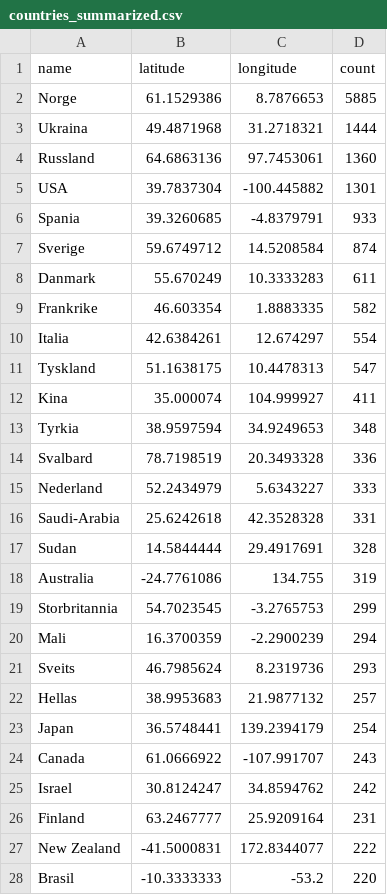
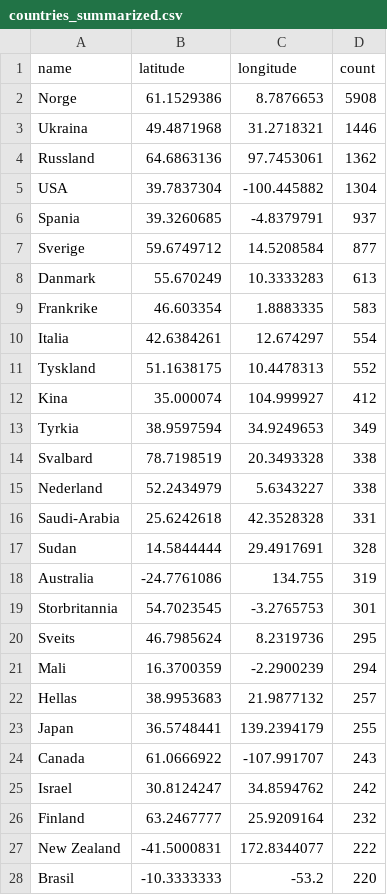
Before and after one commit to EllingOftedal/GIS-Blog, a CSV file: scripts/nrk/global/results/countries_summarized.csv, drawn as a sheet; only a part is shown; the diff covers the shown part only.

```diff
--- a/scripts/nrk/global/results/countries_summarized.csv
+++ b/scripts/nrk/global/results/countries_summarized.csv
@@ -1,16 +1,16 @@
 name,latitude,longitude,count
-Norge,61.1529386,8.7876653,5885
-Ukraina,49.4871968,31.2718321,1444
-Russland,64.6863136,97.7453061,1360
-USA,39.7837304,-100.445882,1301
-Spania,39.3260685,-4.8379791,933
-Sverige,59.6749712,14.5208584,874
-Danmark,55.670249,10.3333283,611
-Frankrike,46.603354,1.8883335,582
+Norge,61.1529386,8.7876653,5908
+Ukraina,49.4871968,31.2718321,1446
+Russland,64.6863136,97.7453061,1362
+USA,39.7837304,-100.445882,1304
+Spania,39.3260685,-4.8379791,937
+Sverige,59.6749712,14.5208584,877
+Danmark,55.670249,10.3333283,613
+Frankrike,46.603354,1.8883335,583
 Italia,42.6384261,12.674297,554
-Tyskland,51.1638175,10.4478313,547
-Kina,35.000074,104.999927,411
-Tyrkia,38.9597594,34.9249653,348
-Svalbard,78.7198519,20.3493328,336
-Nederland,52.2434979,5.6343227,333
+Tyskland,51.1638175,10.4478313,552
+Kina,35.000074,104.999927,412
+Tyrkia,38.9597594,34.9249653,349
+Svalbard,78.7198519,20.3493328,338
+Nederland,52.2434979,5.6343227,338
 Saudi-Arabia,25.6242618,42.3528328,331
@@ -18,10 +18,10 @@ Sudan,14.5844444,29.4917691,328
 Australia,-24.7761086,134.755,319
-Storbritannia,54.7023545,-3.2765753,299
+Storbritannia,54.7023545,-3.2765753,301
+Sveits,46.7985624,8.2319736,295
 Mali,16.3700359,-2.2900239,294
-Sveits,46.7985624,8.2319736,293
 Hellas,38.9953683,21.9877132,257
-Japan,36.5748441,139.2394179,254
+Japan,36.5748441,139.2394179,255
 Canada,61.0666922,-107.991707,243
 Israel,30.8124247,34.8594762,242
-Finland,63.2467777,25.9209164,231
+Finland,63.2467777,25.9209164,232
 New Zealand,-41.5000831,172.8344077,222
```
Also changed, not shown: 3 added rows, 3 removed rows and 4 edited cells elsewhere in this file, scripts/nrk/inland/results/innland_summarized.csv.
